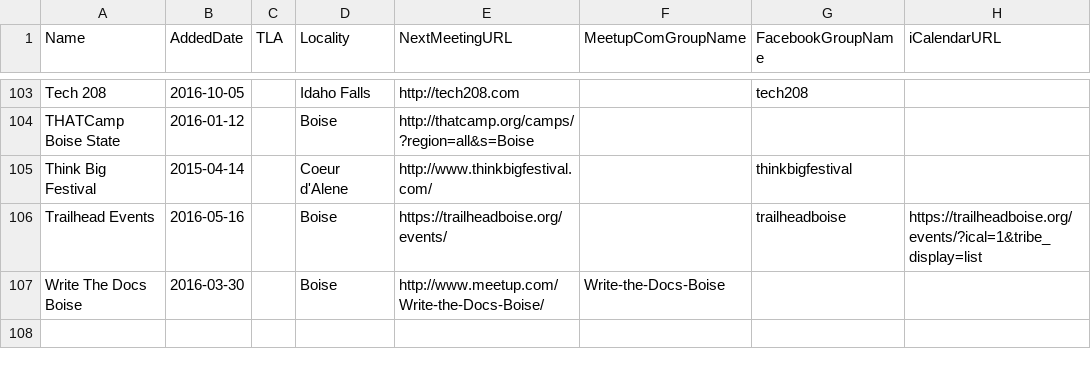
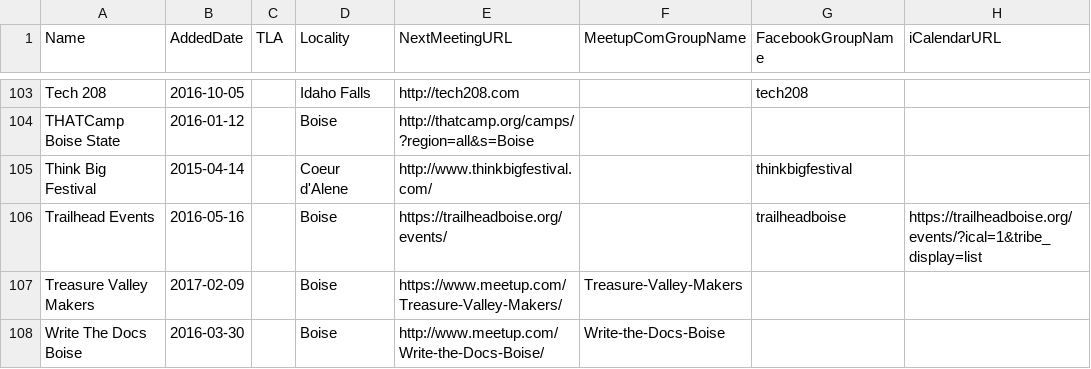
Before and after one commit to rationalagents/gemstateio-groups, a CSV file: groups.csv, drawn as a sheet; only a part is shown, gaps mark what is left out; the diff names each change by its address in the sheet, - before the commit and + after, or states it on an @@ line.

Commit message:
Fix #46 (#47)
Add Treasure Valley Makers

```diff
--- a/groups.csv
+++ b/groups.csv
+row 107: Treasure Valley Makers | 2017-02-09 |  | Boise | https://www.meetup.com/Treasure-Valley-Makers/ | Treasure-Valley-Makers
```
